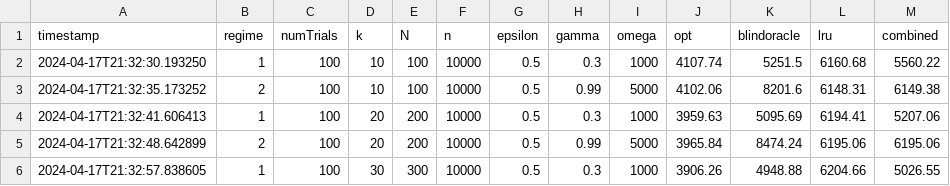
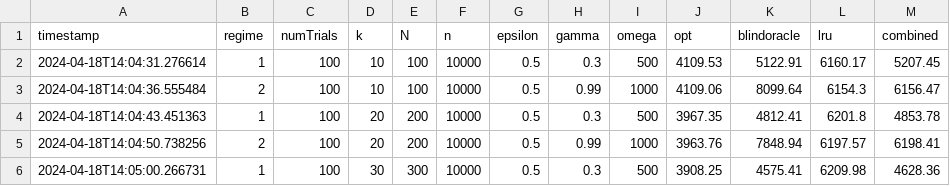
Before and after one commit to atul-ramkrishnan/Paging, a CSV file: data/trend1.csv, drawn as a sheet; only a part is shown; the diff covers the shown part only.

```diff
--- a/data/trend1.csv
+++ b/data/trend1.csv
@@ -1,6 +1,6 @@
 timestamp,regime,numTrials,k,N,n,epsilon,gamma,omega,opt,blindoracle,lru,combined
-2024-04-17T21:32:30.193250,1,100,10,100,10000,0.5,0.3,1000,4107.74,5251.5,6160.68,5560.22
-2024-04-17T21:32:35.173252,2,100,10,100,10000,0.5,0.99,5000,4102.06,8201.6,6148.31,6149.38
-2024-04-17T21:32:41.606413,1,100,20,200,10000,0.5,0.3,1000,3959.63,5095.69,6194.41,5207.06
-2024-04-17T21:32:48.642899,2,100,20,200,10000,0.5,0.99,5000,3965.84,8474.24,6195.06,6195.06
-2024-04-17T21:32:57.838605,1,100,30,300,10000,0.5,0.3,1000,3906.26,4948.88,6204.66,5026.55
+2024-04-18T14:04:31.276614,1,100,10,100,10000,0.5,0.3,500,4109.53,5122.91,6160.17,5207.45
+2024-04-18T14:04:36.555484,2,100,10,100,10000,0.5,0.99,1000,4109.06,8099.64,6154.3,6156.47
+2024-04-18T14:04:43.451363,1,100,20,200,10000,0.5,0.3,500,3967.35,4812.41,6201.8,4853.78
+2024-04-18T14:04:50.738256,2,100,20,200,10000,0.5,0.99,1000,3963.76,7848.94,6197.57,6198.41
+2024-04-18T14:05:00.266731,1,100,30,300,10000,0.5,0.3,500,3908.25,4575.41,6209.98,4628.36
```
Also changed, not shown: 90 edited cells elsewhere in this file, data/trend3.csv, data/trend4.csv.
